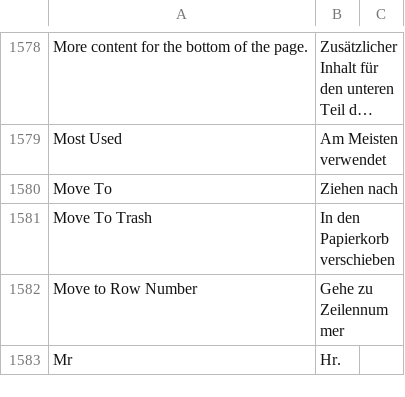
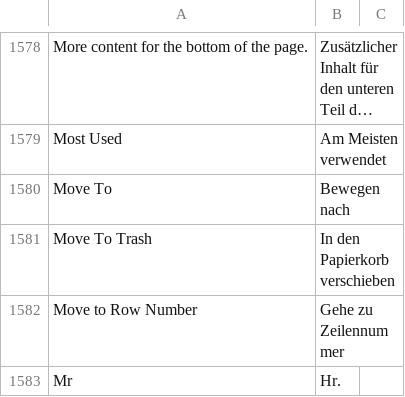
Before and after one commit to hanzoai/frappe, a CSV file: frappe/translations/de.csv, drawn as a sheet; only a part is shown, gaps mark what is left out; long unchanged cells end in …; the diff names each change by its address in the sheet, - before the commit and + after, or states it on an @@ line.

Commit message:
fix: translation (#12117)

```diff
--- a/frappe/translations/de.csv
+++ b/frappe/translations/de.csv
-B1580: Ziehen nach
+B1580: Bewegen nach
```
